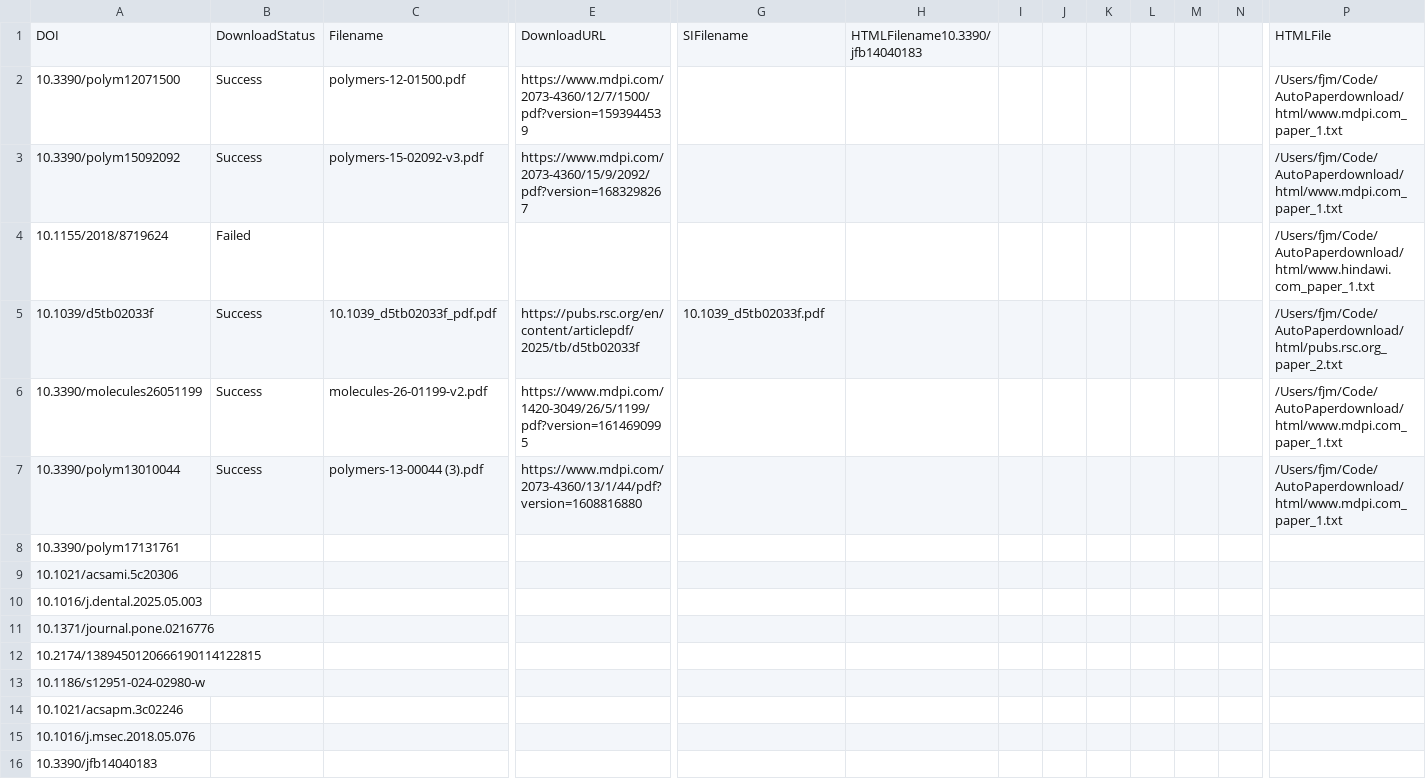
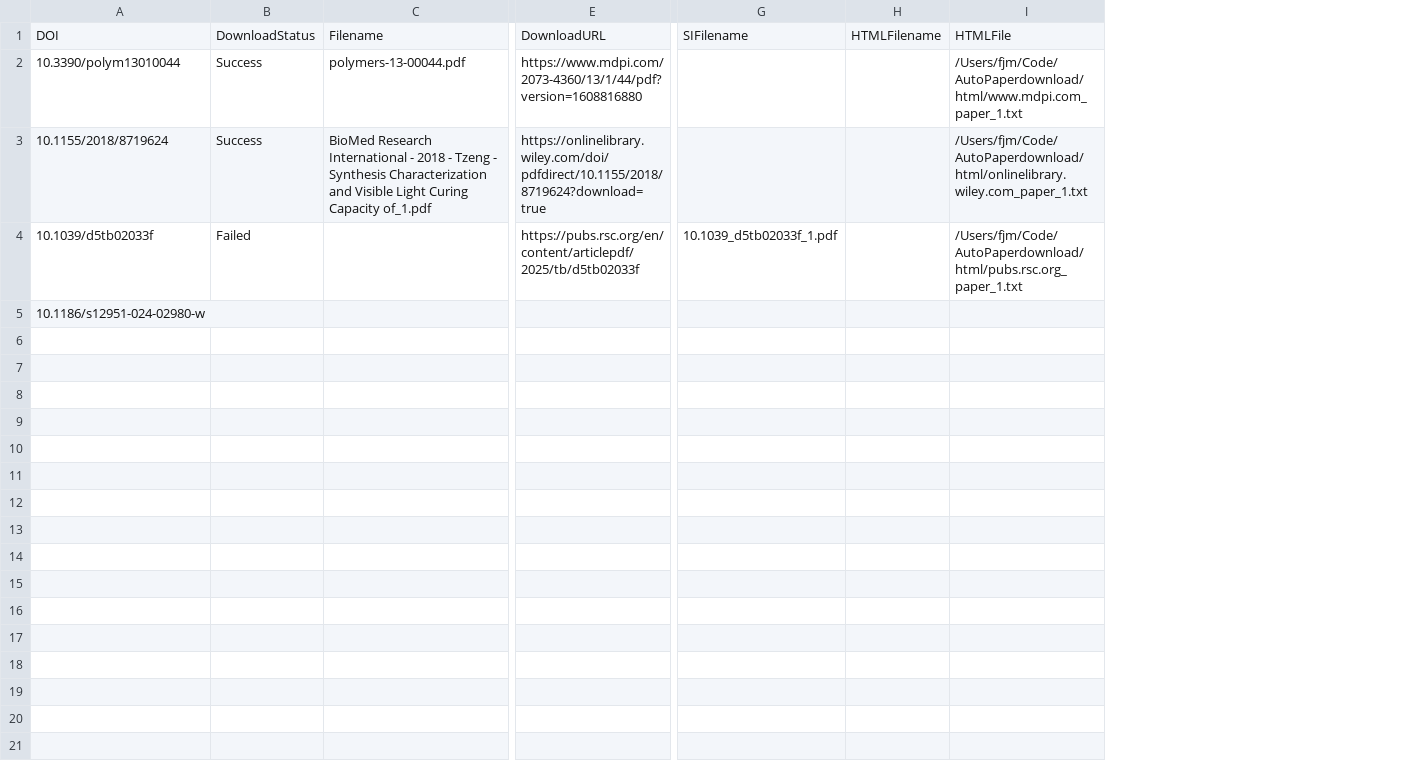
Before and after one commit to fjmhzyh/AutoPaperdownload, a CSV file: PaperDoi.csv, drawn as a sheet; only a part is shown, gaps mark what is left out; removed rows and columns are numbered as before the commit, all else as after; rows hold the shown columns only; the diff covers the shown part only; the diff names each change by its address in the sheet, - before the commit and + after, or states it on an @@ line.

```diff
--- a/PaperDoi.csv
+++ b/PaperDoi.csv
-column H, row 1: HTMLFilename10.3390/jfb14040183
-column I, empty
-column J, empty
-column K, empty
-column L, empty
-column M, empty
-column N, empty
+column H, row 1: HTMLFilename
-A2: 10.3390/polym12071500
+A2: 10.3390/polym13010044
-C2: polymers-12-01500.pdf
+C2: polymers-13-00044.pdf
-E2: https://www.mdpi.com/2073-4360/12/7/1500/pdf?version=1593944539
+E2: https://www.mdpi.com/2073-4360/13/1/44/pdf?version=1608816880
-row 3: 10.3390/polym15092092 | Success | polymers-15-02092-v3.pdf | https://www.mdpi.com/2073-4360/15/9/2092/pdf?version=1683298267 |  |  |  |  |  |  |  |  | /Users/fjm/Code/AutoPaperdownload/html/www.mdpi.com_paper_1.txt
-B3: Failed
+B3: Success
-C3: (empty)
+C3: BioMed Research International - 2018 - Tzeng - Synthesis Characterization and Visible Light Curing Capacity of_1.pdf
-E3: (empty)
+E3: https://onlinelibrary.wiley.com/doi/pdfdirect/10.1155/2018/8719624?download=true
-I3: /Users/fjm/Code/AutoPaperdownload/html/www.hindawi.com_paper_1.txt
+I3: /Users/fjm/Code/AutoPaperdownload/html/onlinelibrary.wiley.com_paper_1.txt
-B4: Success
+B4: Failed
-C4: 10.1039_d5tb02033f_pdf.pdf
+C4: (empty)
-G4: 10.1039_d5tb02033f.pdf
+G4: 10.1039_d5tb02033f_1.pdf
-I4: /Users/fjm/Code/AutoPaperdownload/html/pubs.rsc.org_paper_2.txt
+I4: /Users/fjm/Code/AutoPaperdownload/html/pubs.rsc.org_paper_1.txt
-row 6: 10.3390/molecules26051199 | Success | molecules-26-01199-v2.pdf | https://www.mdpi.com/1420-3049/26/5/1199/pdf?version=1614690995 |  |  |  |  |  |  |  |  | /Users/fjm/Code/AutoPaperdownload/html/www.mdpi.com_paper_1.txt
-row 7: 10.3390/polym13010044 | Success | polymers-13-00044 (3).pdf | https://www.mdpi.com/2073-4360/13/1/44/pdf?version=1608816880 |  |  |  |  |  |  |  |  | /Users/fjm/Code/AutoPaperdownload/html/www.mdpi.com_paper_1.txt
-row 8: 10.3390/polym17131761
-row 9: 10.1021/acsami.5c20306
-row 10: 10.1016/j.dental.2025.05.003
-row 11: 10.1371/journal.pone.0216776
-row 12: 10.2174/1389450120666190114122815
-row 14: 10.1021/acsapm.3c02246
-row 15: 10.1016/j.msec.2018.05.076
-row 16: 10.3390/jfb14040183
```
Also changed, not shown: 1 removed column elsewhere in this file, 22 other files.
